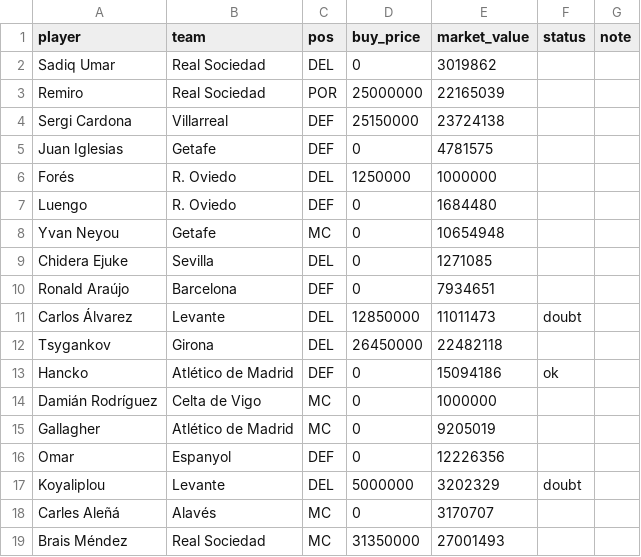
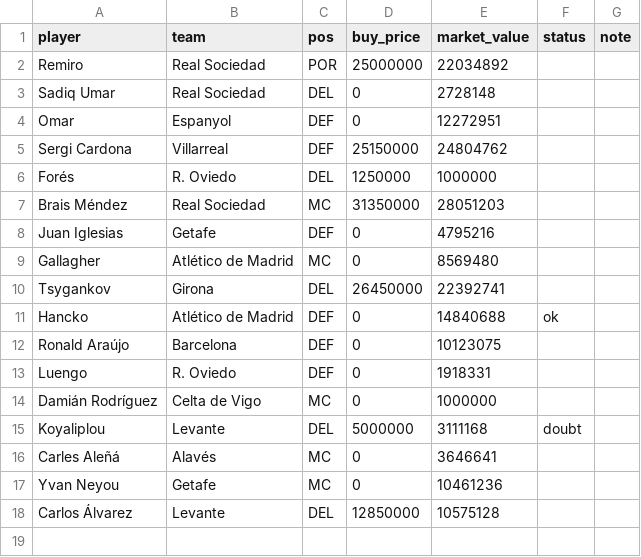
Before and after one commit to rubhern/futmondo, a CSV file: csv/70_competitors/IlCapitano_66aa3673246b47427e4a8bd0.csv, drawn as a sheet.

```diff
--- a/csv/70_competitors/IlCapitano_66aa3673246b47427e4a8bd0.csv
+++ b/csv/70_competitors/IlCapitano_66aa3673246b47427e4a8bd0.csv
@@ -1,19 +1,18 @@
 "player","team","pos","buy_price","market_value","status","note"
-"Sadiq Umar","Real Sociedad","DEL","0","3019862","",""
-"Remiro","Real Sociedad","POR","25000000","22165039","",""
-"Sergi Cardona","Villarreal","DEF","25150000","23724138","",""
-"Juan Iglesias","Getafe","DEF","0","4781575","",""
+"Remiro","Real Sociedad","POR","25000000","22034892","",""
+"Sadiq Umar","Real Sociedad","DEL","0","2728148","",""
+"Omar","Espanyol","DEF","0","12272951","",""
+"Sergi Cardona","Villarreal","DEF","25150000","24804762","",""
 "Forés","R. Oviedo","DEL","1250000","1000000","",""
-"Luengo","R. Oviedo","DEF","0","1684480","",""
-"Yvan Neyou","Getafe","MC","0","10654948","",""
-"Chidera Ejuke","Sevilla","DEL","0","1271085","",""
-"Ronald Araújo","Barcelona","DEF","0","7934651","",""
-"Carlos Álvarez","Levante","DEL","12850000","11011473","doubt",""
-"Tsygankov","Girona","DEL","26450000","22482118","",""
-"Hancko","Atlético de Madrid","DEF","0","15094186","ok",""
+"Brais Méndez","Real Sociedad","MC","31350000","28051203","",""
+"Juan Iglesias","Getafe","DEF","0","4795216","",""
+"Gallagher","Atlético de Madrid","MC","0","8569480","",""
+"Tsygankov","Girona","DEL","26450000","22392741","",""
+"Hancko","Atlético de Madrid","DEF","0","14840688","ok",""
+"Ronald Araújo","Barcelona","DEF","0","10123075","",""
+"Luengo","R. Oviedo","DEF","0","1918331","",""
 "Damián Rodríguez","Celta de Vigo","MC","0","1000000","",""
-"Gallagher","Atlético de Madrid","MC","0","9205019","",""
-"Omar","Espanyol","DEF","0","12226356","",""
-"Koyaliplou","Levante","DEL","5000000","3202329","doubt",""
-"Carles Aleñá","Alavés","MC","0","3170707","",""
-"Brais Méndez","Real Sociedad","MC","31350000","27001493","",""
+"Koyaliplou","Levante","DEL","5000000","3111168","doubt",""
+"Carles Aleñá","Alavés","MC","0","3646641","",""
+"Yvan Neyou","Getafe","MC","0","10461236","",""
+"Carlos Álvarez","Levante","DEL","12850000","10575128","",""
```
Also changed, not shown: csv/20_market/market_today.csv, csv/70_competitors/Cotxo_5d480c3ba808f803e14d112d.csv, 7 other files.
